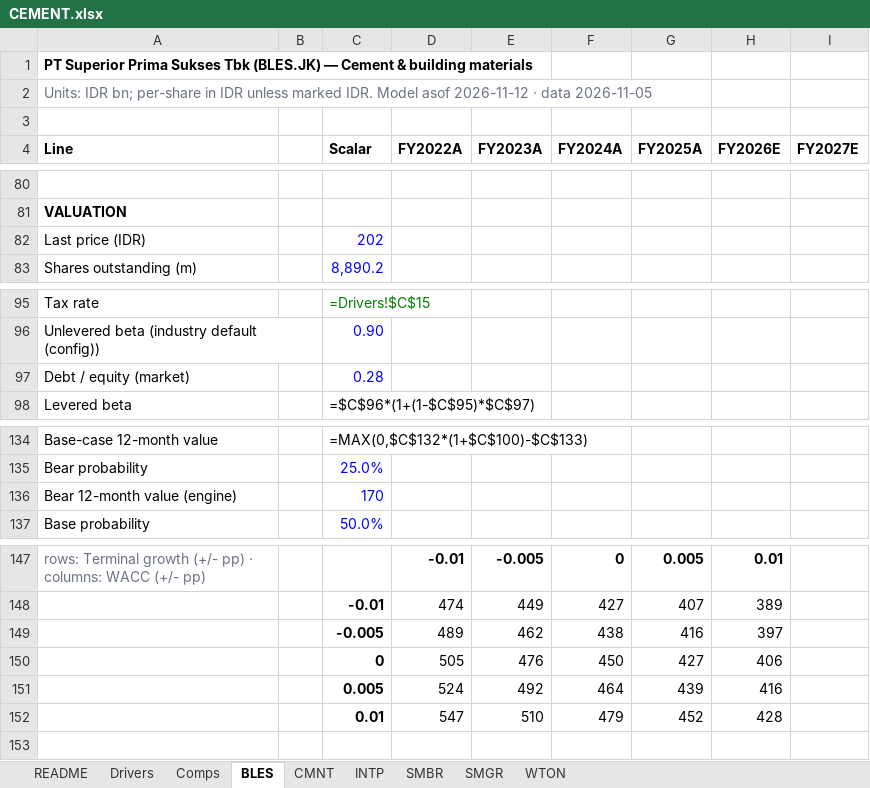
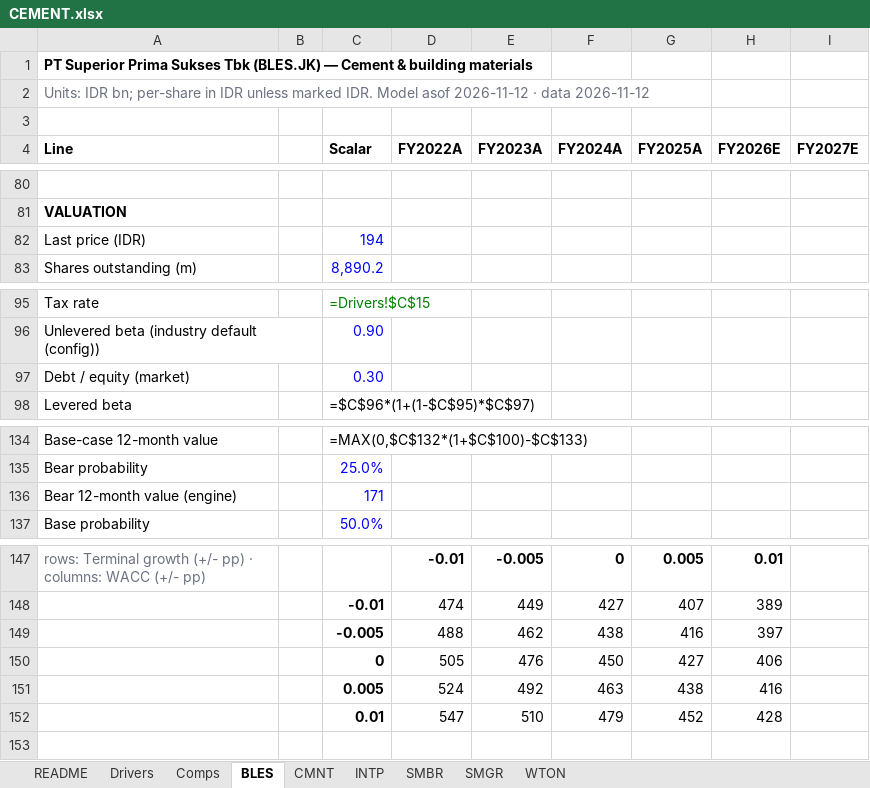
Before and after one commit to snipekick/sixsouth-dashboard, an Excel workbook: models/CEMENT.xlsx, sheet BLES, drawn as a sheet; only a part is shown, gaps mark what is left out; values as stored, in another font and other column widths than the file's, no borders; formulas without a stored value are shown as written; the diff names each change by its address in the sheet, - before the commit and + after, or states it on an @@ line.

```diff
--- a/models/CEMENT.xlsx (sheet BLES)
+++ b/models/CEMENT.xlsx (sheet BLES)
-A2 (Line): …· data 2026-11-05
+A2 (Line): …· data 2026-11-12
-C82 (Scalar): 202
+C82 (Scalar): 194
-C97 (Scalar): 0.28
+C97 (Scalar): 0.30
-C136 (Scalar): 170
+C136 (Scalar): 171
-D149 (FY2022A): 489
+D149 (FY2022A): 488
-F151 (FY2024A): 464
+F151 (FY2024A): 463
-G151 (FY2025A): 439
+G151 (FY2025A): 438
```
Also changed, not shown: sheet Comps, sheet README, 25 other files.
